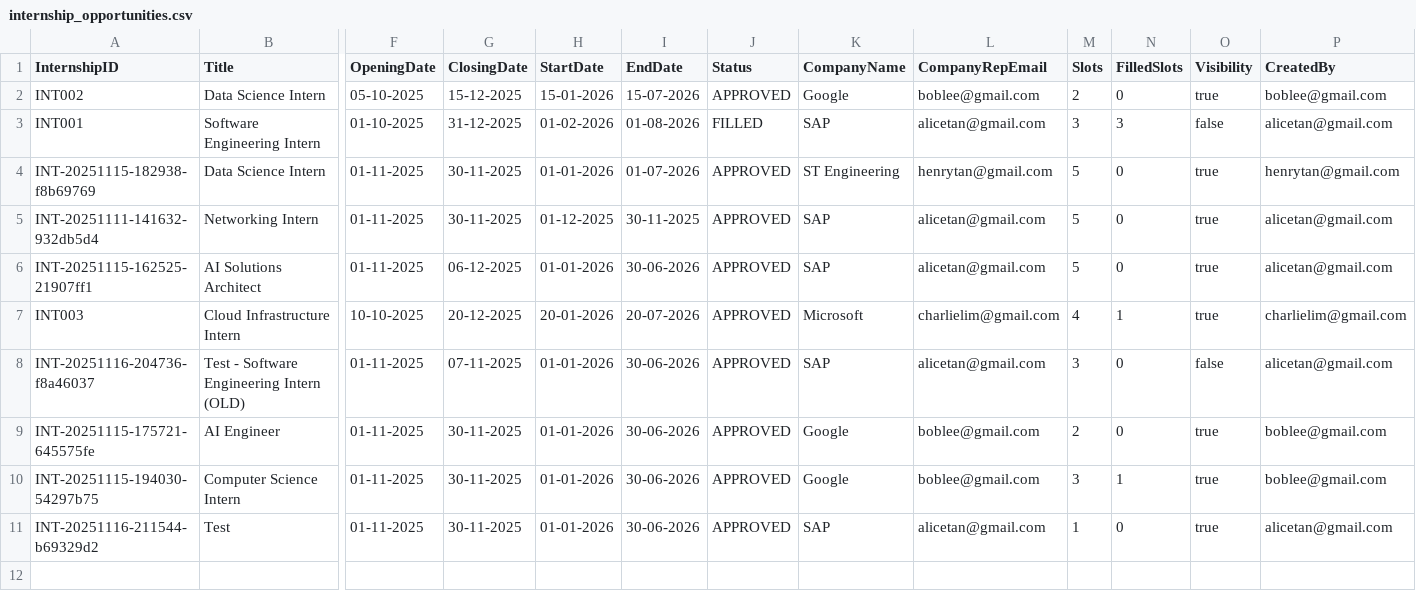
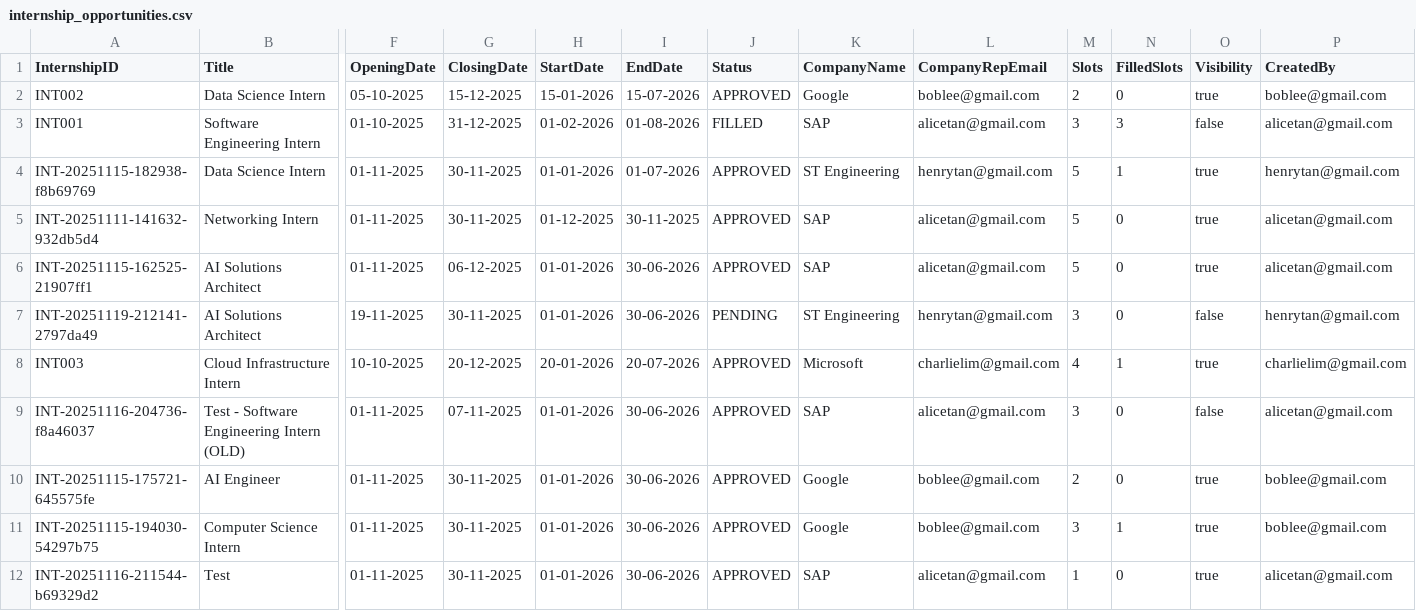
Before and after one commit to waiyanminkoko/internship-placement-management-system-sc2002, a CSV file: src/main/resources/data/internship_opportunities.csv, drawn as a sheet; only a part is shown, gaps mark what is left out; rows hold the shown columns only; the diff names each change by its address in the sheet, - before the commit and + after, or states it on an @@ line.

```diff
--- a/src/main/resources/data/internship_opportunities.csv
+++ b/src/main/resources/data/internship_opportunities.csv
-N4 (FilledSlots): 0
+N4 (FilledSlots): 1
+row 7: INT-20251119-212141-2797da49 | AI Solutions Architect | 19-11-2025 | 30-11-2025 | 01-01-2026 | 30-06-2026 | PENDING | ST Engineering | henrytan@gmail.com | 3 | 0 | false | henrytan@gmail.com
```
Also changed, not shown: src/main/resources/data/applications.csv, src/main/resources/data/student_list.csv, 8 other files.
